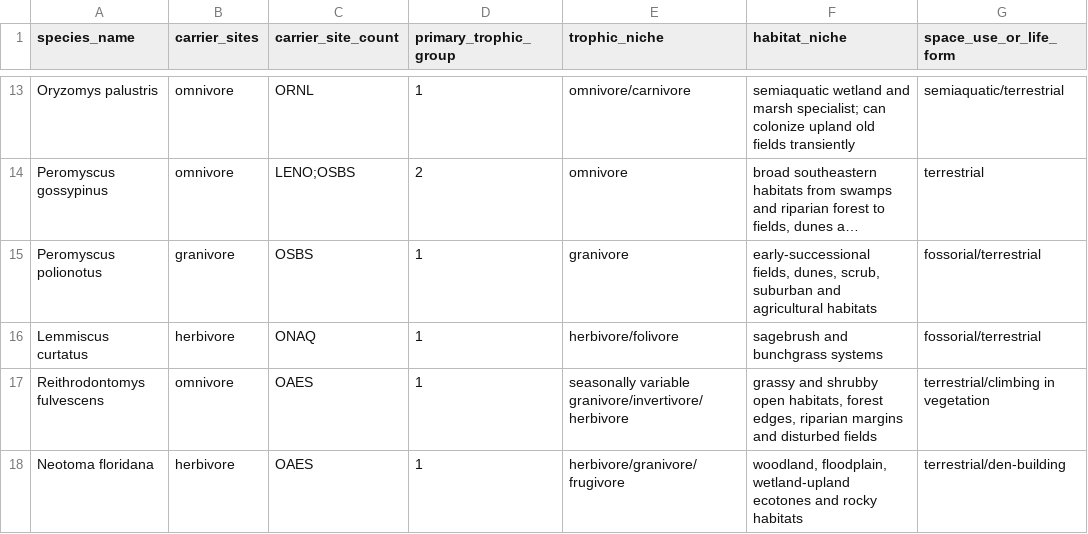
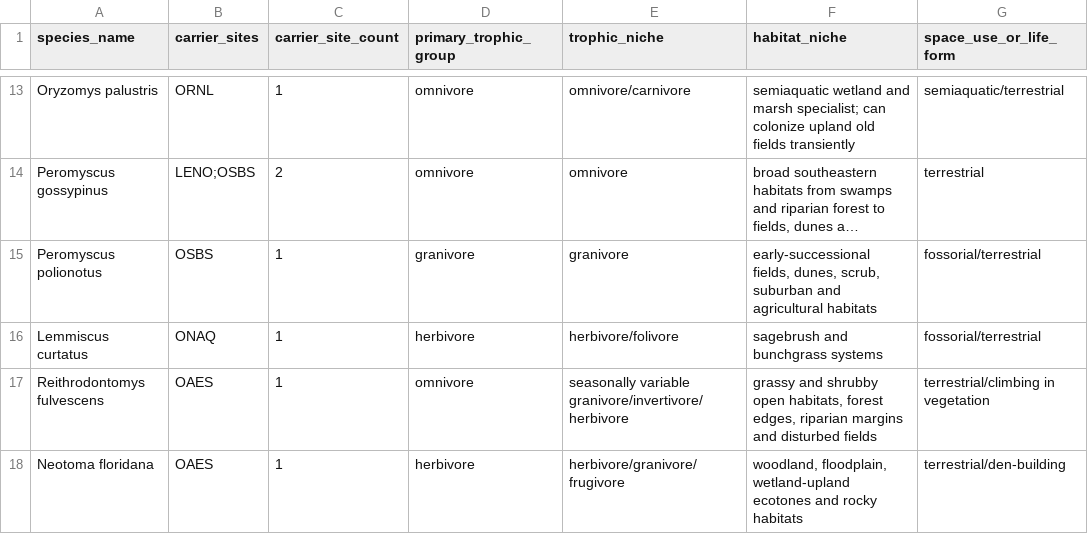
Before and after one commit to zuizui0223/neon, a CSV file: data/external/carrier_niche_evidence_v1.csv, drawn as a sheet; only a part is shown, gaps mark what is left out; long unchanged cells end in …; the diff covers the shown part only; the diff names each change by its address in the sheet, - before the commit and + after, or states it on an @@ line.

Commit message:
Fix carrier niche evidence column order

```diff
--- a/data/external/carrier_niche_evidence_v1.csv
+++ b/data/external/carrier_niche_evidence_v1.csv
-B13 (carrier_sites): omnivore
+B13 (carrier_sites): ORNL
-C13 (carrier_site_count): ORNL
+C13 (carrier_site_count): 1
-D13 (primary_trophic_group): 1
+D13 (primary_trophic_group): omnivore
-B14 (carrier_sites): omnivore
+B14 (carrier_sites): LENO;OSBS
-C14 (carrier_site_count): LENO;OSBS
+C14 (carrier_site_count): 2
-D14 (primary_trophic_group): 2
+D14 (primary_trophic_group): omnivore
-B15 (carrier_sites): granivore
+B15 (carrier_sites): OSBS
-C15 (carrier_site_count): OSBS
+C15 (carrier_site_count): 1
-D15 (primary_trophic_group): 1
+D15 (primary_trophic_group): granivore
-B16 (carrier_sites): herbivore
+B16 (carrier_sites): ONAQ
-C16 (carrier_site_count): ONAQ
+C16 (carrier_site_count): 1
-D16 (primary_trophic_group): 1
+D16 (primary_trophic_group): herbivore
-B17 (carrier_sites): omnivore
+B17 (carrier_sites): OAES
-C17:C18 (carrier_site_count): OAES
+C17:C18 (carrier_site_count): 1
-D17 (primary_trophic_group): 1
+D17 (primary_trophic_group): omnivore
-B18 (carrier_sites): herbivore
+B18 (carrier_sites): OAES
-D18 (primary_trophic_group): 1
+D18 (primary_trophic_group): herbivore
```
Also changed, not shown: 33 edited cells elsewhere in this file.
